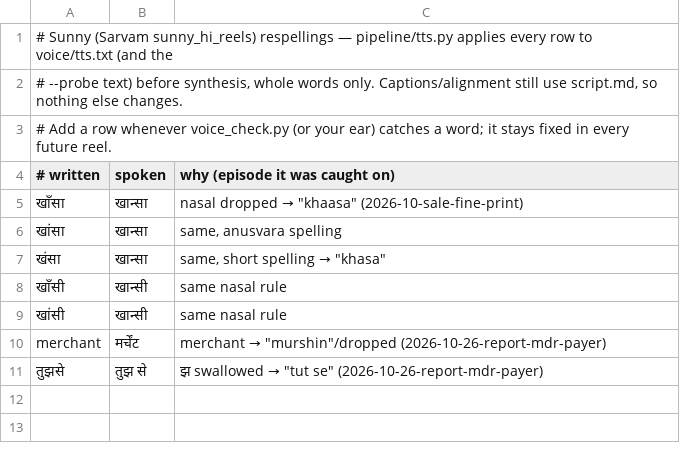
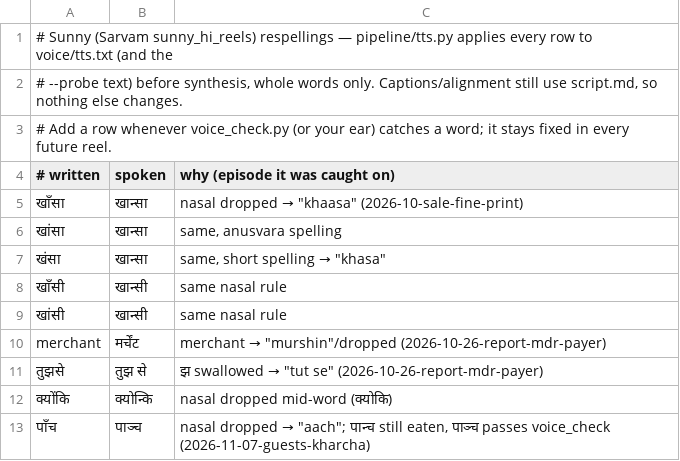
Before and after one commit to khareutkarshk/chillar, a TSV file: brand/pronunciations.tsv, drawn as a sheet.

Commit message:
Reel 2026-11-07: guests ka kharcha — delivered

```diff
--- a/brand/pronunciations.tsv
+++ b/brand/pronunciations.tsv
@@ -11 +11,3 @@ merchant	मर्चेंट	"merchant" → "murshin"/dropped (2026-10-26-repo
 तुझसे	तुझ से	झ swallowed → "tut se" (2026-10-26-report-mdr-payer)
+क्योंकि	क्योन्कि	nasal dropped mid-word (क्योकि)
+पाँच	पाञ्च	nasal dropped → "aach"; पान्च still eaten, पाञ्च passes voice_check (2026-11-07-guests-kharcha)
```
Also changed, not shown: 21 other files.
